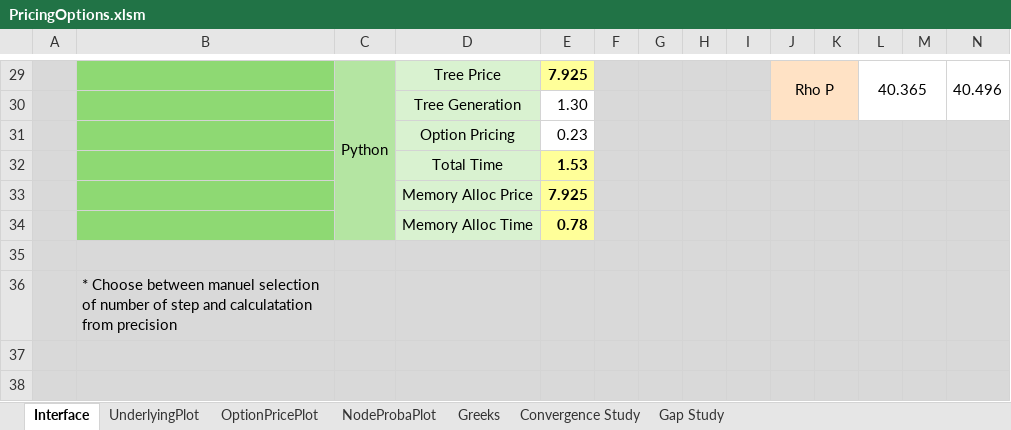
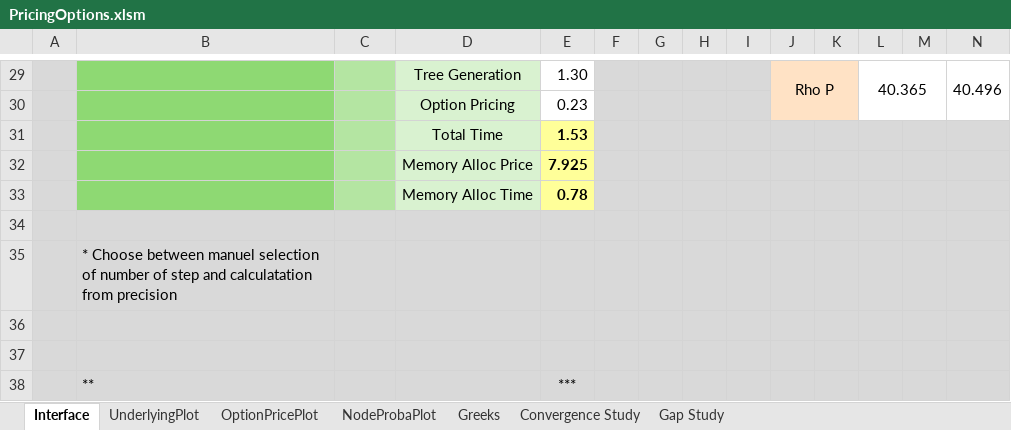
Before and after one commit to baptistedfr/Trinomial-Tree, an Excel workbook: PricingOptions.xlsm, sheet Interface, drawn as a sheet; only a part is shown, gaps mark what is left out; the shorter side is filled out with more unchanged rows; values as stored, in another font and other column widths than the file's, no borders; charts and pictures and conditional formats not drawn; removed rows and columns are numbered as before the commit, all else as after; the diff covers the shown part only; the diff names each change by its address in the sheet, - before the commit and + after, or states it on an @@ line.

```diff
--- a/PricingOptions.xlsm (sheet Interface)
+++ b/PricingOptions.xlsm (sheet Interface)
-C29: Python
+C29: (empty)
-C29:C34 merged
-D29: Tree Price
+D29: Tree Generation
-E29: 7.925
+E29: 1.30
@@ E29 fill: #FFFF99 → none, bold: on → off @@
-J29:K30 merged
+J29:K30 merged
-L29:M30 merged
+L29:M30 merged
-N29:N30 merged
+N29:N30 merged
-row 30:  |  |  | Tree Generation | 1.30
-J30:K30 fill: #D9D9D9
+J30:K30 fill: #FFE2C5
-L30:N30 fill: #D9D9D9
+L30:N30 fill: none
```
Also changed, not shown: 4 added rows, 4 removed rows, 8 edited cells, cell formats and merged cells elsewhere in this sheet, sheet OptionPricePlot, sheet UnderlyingPlot, sheet NodeProbaPlot, charts or pictures, 2 other files.
